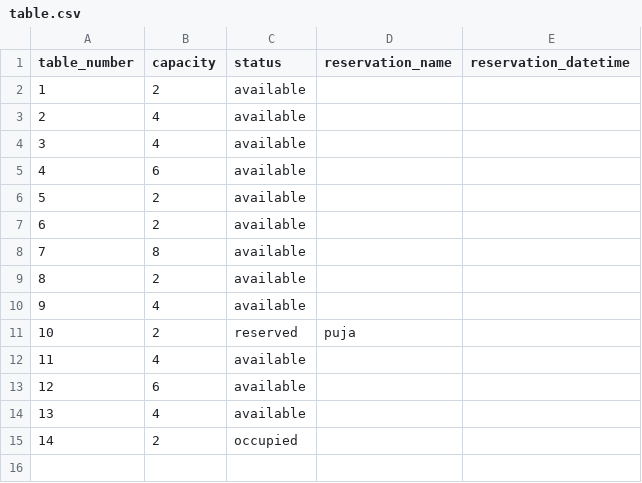
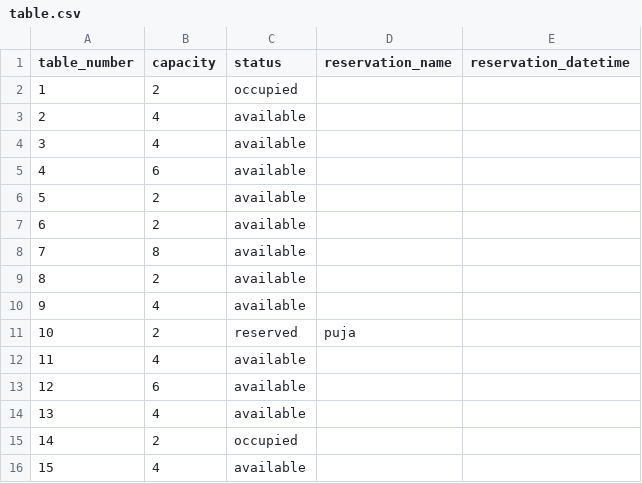
Before and after one commit to yogenkarki07/The-Garden-Shed, a CSV file: data/table.csv, drawn as a sheet; removed rows and columns are numbered as before the commit, all else as after; the diff names each change by its address in the sheet, - before the commit and + after, or states it on an @@ line.

```diff
--- a/data/table.csv
+++ b/data/table.csv
-row 2: 1 | 2 | available
+row 2: 1 | 2 | occupied
+row 16: 15 | 4 | available
```
Also changed, not shown: data/Order.csv, data/OrderItem.csv, 2 other files.
